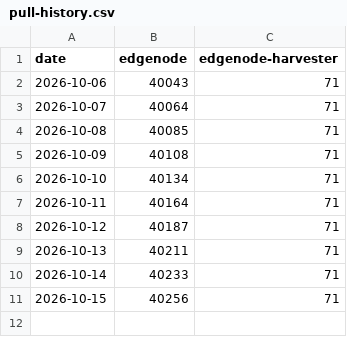
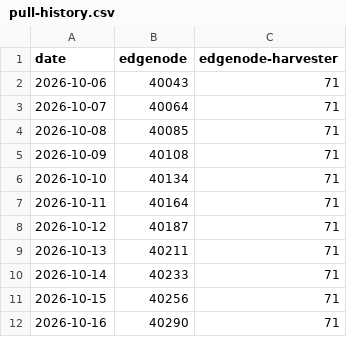
Before and after one commit to Holo-Host/edgenode, a CSV file: pull-history.csv, drawn as a sheet; the diff names each change by its address in the sheet, - before the commit and + after, or states it on an @@ line.

```diff
--- a/pull-history.csv
+++ b/pull-history.csv
+row 12: 2026-10-16 | 40290 | 71
```
Also changed, not shown: 1 other file.
